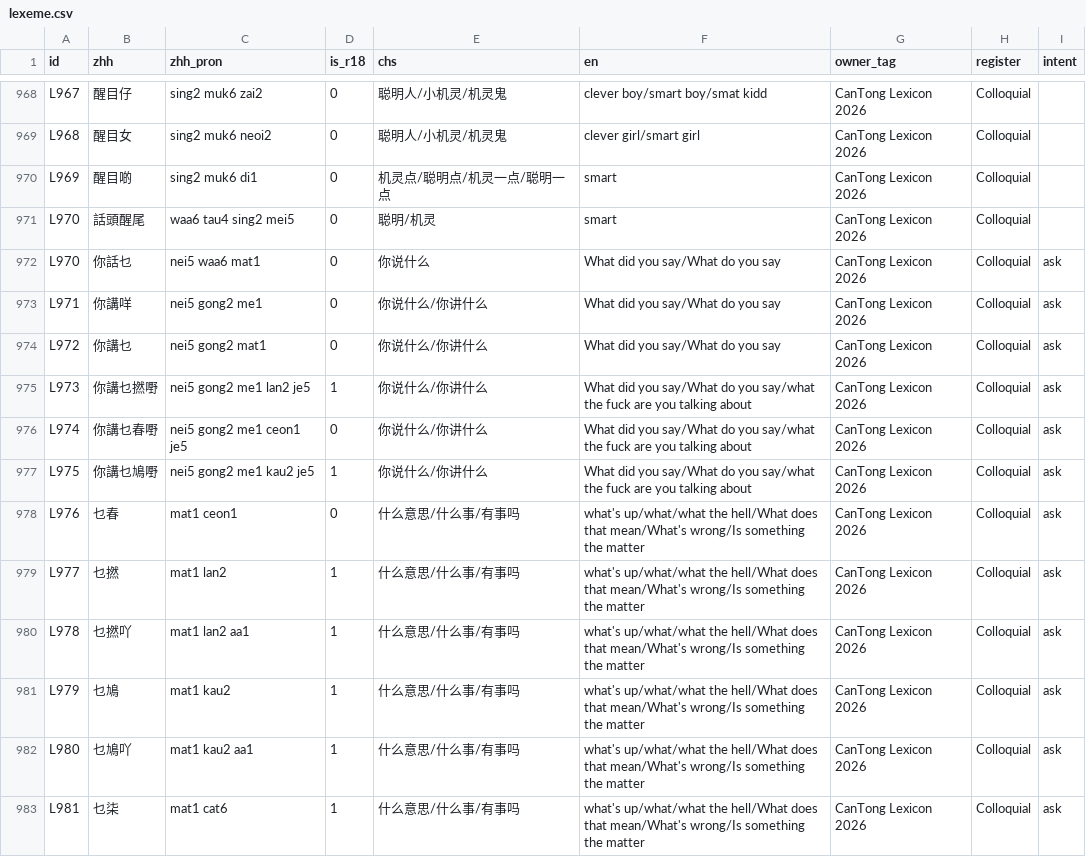
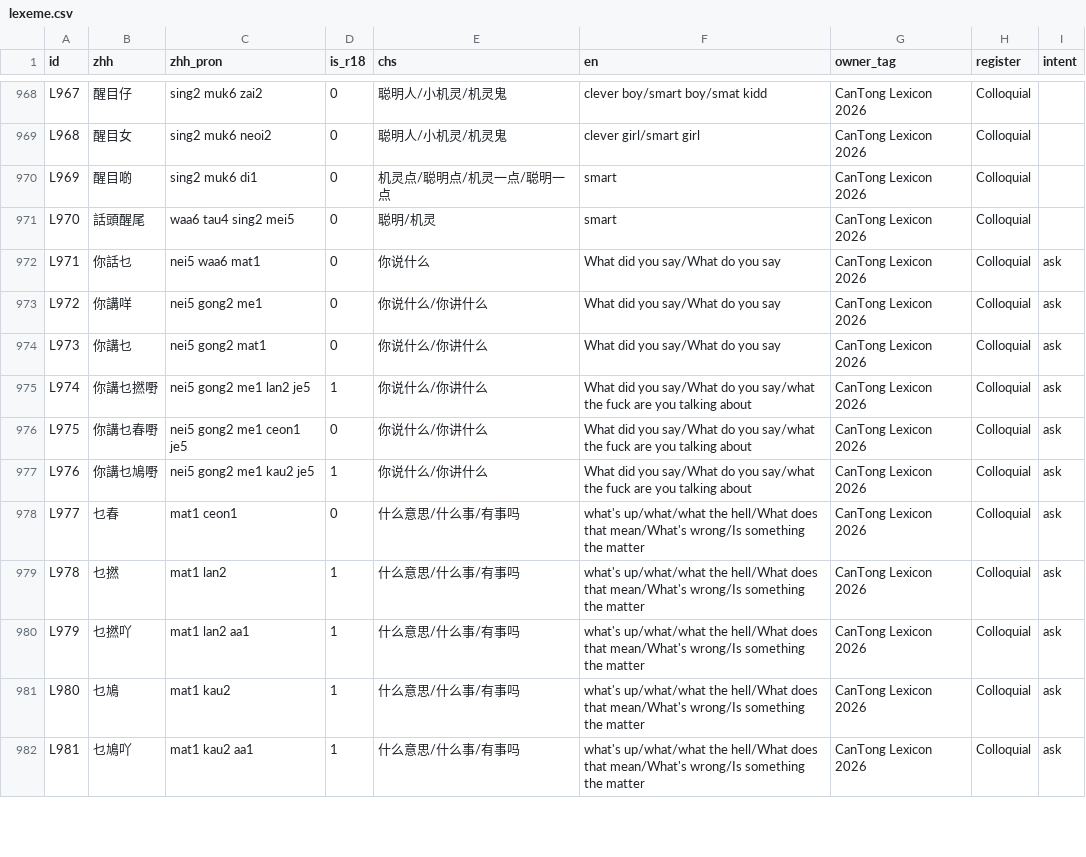
Before and after one commit to Joker9405/can-tongv2, a CSV file: public/lexeme.csv, drawn as a sheet; only a part is shown, gaps mark what is left out; the diff covers the shown part only.

```diff
--- a/public/lexeme.csv
+++ b/public/lexeme.csv
@@ -979,13 +979,12 @@ L969,醒目啲,sing2 muk6 di1,0,机灵点/聪明点/机灵一点/聪明一点,sm
 L970,話頭醒尾,waa6 tau4 sing2 mei5,0,聪明/机灵,smart,CanTong Lexicon 2026,Colloquial,
-L970,你話乜,nei5 waa6 mat1,0,你说什么,What did you say/What do you say,CanTong Lexicon 2026,Colloquial,ask
-L971,你講咩,nei5 gong2 me1,0,你说什么/你讲什么,What did you say/What do you say,CanTong Lexicon 2026,Colloquial,ask
-L972,你講乜,nei5 gong2 mat1,0,你说什么/你讲什么,What did you say/What do you say,CanTong Lexicon 2026,Colloquial,ask
-L973,你講乜撚嘢,nei5 gong2 me1 lan2 je5,1,你说什么/你讲什么,What did you say/What do you say/what the fuck are you talking about,CanTong Lexicon 2026,Colloquial,ask
-L974,你講乜春嘢,nei5 gong2 me1 ceon1 je5,0,你说什么/你讲什么,What did you say/What do you say/what the fuck are you talking about,CanTong Lexicon 2026,Colloquial,ask
-L975,你講乜鳩嘢,nei5 gong2 me1 kau2 je5,1,你说什么/你讲什么,What did you say/What do you say/what the fuck are you talking about,CanTong Lexicon 2026,Colloquial,ask
-L976,乜春,mat1 ceon1,0,什么意思/什么事/有事吗,what's up/what/what the hell/What does that mean/What's wrong/Is something the matter,CanTong Lexicon 2026,Colloquial,ask
-L977,乜撚,mat1 lan2,1,什么意思/什么事/有事吗,what's up/what/what the hell/What does that mean/What's wrong/Is something the matter,CanTong Lexicon 2026,Colloquial,ask
-L978,乜撚吖,mat1 lan2 aa1,1,什么意思/什么事/有事吗,what's up/what/what the hell/What does that mean/What's wrong/Is something the matter,CanTong Lexicon 2026,Colloquial,ask
-L979,乜鳩,mat1 kau2,1,什么意思/什么事/有事吗,what's up/what/what the hell/What does that mean/What's wrong/Is something the matter,CanTong Lexicon 2026,Colloquial,ask
-L980,乜鳩吖,mat1 kau2 aa1,1,什么意思/什么事/有事吗,what's up/what/what the hell/What does that mean/What's wrong/Is something the matter,CanTong Lexicon 2026,Colloquial,ask
-L981,乜柒,mat1 cat6,1,什么意思/什么事/有事吗,what's up/what/what the hell/What does that mean/What's wrong/Is something the matter,CanTong Lexicon 2026,Colloquial,ask
+L971,你話乜,nei5 waa6 mat1,0,你说什么,What did you say/What do you say,CanTong Lexicon 2026,Colloquial,ask
+L972,你講咩,nei5 gong2 me1,0,你说什么/你讲什么,What did you say/What do you say,CanTong Lexicon 2026,Colloquial,ask
+L973,你講乜,nei5 gong2 mat1,0,你说什么/你讲什么,What did you say/What do you say,CanTong Lexicon 2026,Colloquial,ask
+L974,你講乜撚嘢,nei5 gong2 me1 lan2 je5,1,你说什么/你讲什么,What did you say/What do you say/what the fuck are you talking about,CanTong Lexicon 2026,Colloquial,ask
+L975,你講乜春嘢,nei5 gong2 me1 ceon1 je5,0,你说什么/你讲什么,What did you say/What do you say/what the fuck are you talking about,CanTong Lexicon 2026,Colloquial,ask
+L976,你講乜鳩嘢,nei5 gong2 me1 kau2 je5,1,你说什么/你讲什么,What did you say/What do you say/what the fuck are you talking about,CanTong Lexicon 2026,Colloquial,ask
+L977,乜春,mat1 ceon1,0,什么意思/什么事/有事吗,what's up/what/what the hell/What does that mean/What's wrong/Is something the matter,CanTong Lexicon 2026,Colloquial,ask
+L978,乜撚,mat1 lan2,1,什么意思/什么事/有事吗,what's up/what/what the hell/What does that mean/What's wrong/Is something the matter,CanTong Lexicon 2026,Colloquial,ask
+L979,乜撚吖,mat1 lan2 aa1,1,什么意思/什么事/有事吗,what's up/what/what the hell/What does that mean/What's wrong/Is something the matter,CanTong Lexicon 2026,Colloquial,ask
+L980,乜鳩,mat1 kau2,1,什么意思/什么事/有事吗,what's up/what/what the hell/What does that mean/What's wrong/Is something the matter,CanTong Lexicon 2026,Colloquial,ask
+L981,乜鳩吖,mat1 kau2 aa1,1,什么意思/什么事/有事吗,what's up/what/what the hell/What does that mean/What's wrong/Is something the matter,CanTong Lexicon 2026,Colloquial,ask
```
Also changed, not shown: 1 added row and 35 edited cells elsewhere in this file, 1 other file.
